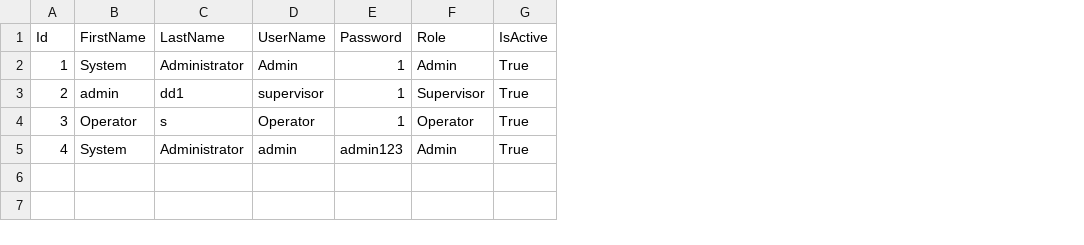
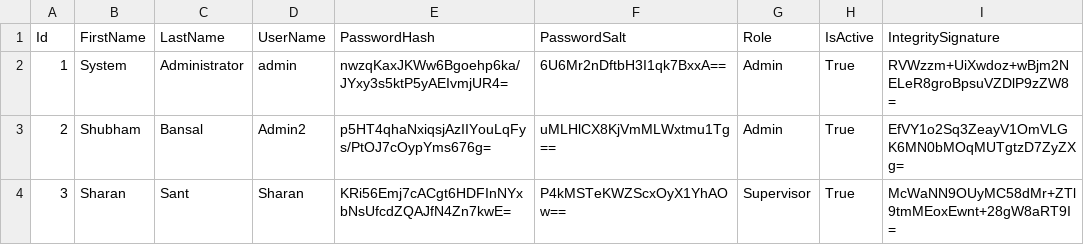
Before and after one commit to santsharan-adm/Vertex, a CSV file: IPCSoftwares/IPCSoftware.app/Data/Users.csv, drawn as a sheet; removed rows and columns are numbered as before the commit, all else as after; the diff names each change by its address in the sheet, - before the commit and + after, or states it on an @@ line.

Commit message:
passHash

```diff
--- a/IPCSoftwares/IPCSoftware.app/Data/Users.csv
+++ b/IPCSoftwares/IPCSoftware.app/Data/Users.csv
-column E (Password), rows 2-4: all 1
+column E (PasswordHash), rows 2-4: nwzqKaxJKWw6Bgoehp6ka/JYxy3s5ktP5yAEIvmjUR4= | p5HT4qhaNxiqsjAzIIYouLqFys/PtOJ7cOypYms676g= | KRi56Emj7cACgt6HDFInNYxbNsUfcdZQAJfN4Zn7kwE=
+column F (PasswordSalt), rows 2-4: 6U6Mr2nDftbH3I1qk7BxxA== | uMLHlCX8KjVmMLWxtmu1Tg== | P4kMSTeKWZScxOyX1YhAOw==
+column I (IntegritySignature), rows 2-4: RVWzzm+UiXwdoz+wBjm2NELeR8groBpsuVZDlP9zZW8= | EfVY1o2Sq3ZeayV1OmVLGK6MN0bMOqMUTgtzD7ZyZXg= | McWaNN9OUyMC58dMr+ZTl9tmMEoxEwnt+28gW8aRT9I=
-D2 (UserName): Admin
+D2 (UserName): admin
-B3 (FirstName): admin
+B3 (FirstName): Shubham
-C3 (LastName): dd1
+C3 (LastName): Bansal
-D3 (UserName): supervisor
+D3 (UserName): Admin2
-G3 (Role): Supervisor
+G3 (Role): Admin
-B4 (FirstName): Operator
+B4 (FirstName): Sharan
-C4 (LastName): s
+C4 (LastName): Sant
-D4 (UserName): Operator
+D4 (UserName): Sharan
-G4 (Role): Operator
+G4 (Role): Supervisor
-row 5: 4 | System | Administrator | admin | admin123 | Admin | True
```
Also changed, not shown: 14 other files.
